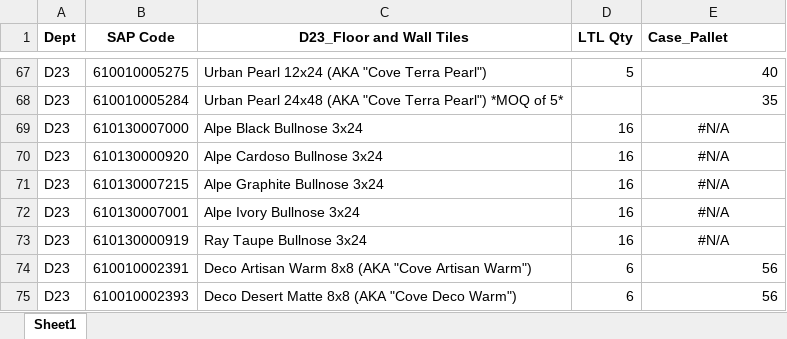
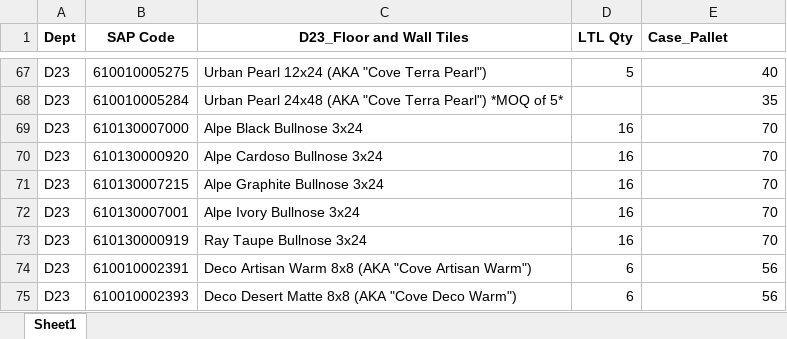
Before and after one commit to GAtlas-25/sap-ltl-app, an Excel workbook: LTL_qty_updated.xlsx, sheet Sheet1, drawn as a sheet; only a part is shown, gaps mark what is left out; values as stored, in another font and other column widths than the file's, no borders; conditional formats not drawn; the diff names each change by its address in the sheet, - before the commit and + after, or states it on an @@ line.

Commit message:
Add files via upload

```diff
--- a/LTL_qty_updated.xlsx (sheet Sheet1)
+++ b/LTL_qty_updated.xlsx (sheet Sheet1)
-E69:E73 (Case_Pallet): #N/A
+E69:E73 (Case_Pallet): 70
-E69:E73 alignment: center
+E69:E73 alignment: right
```
